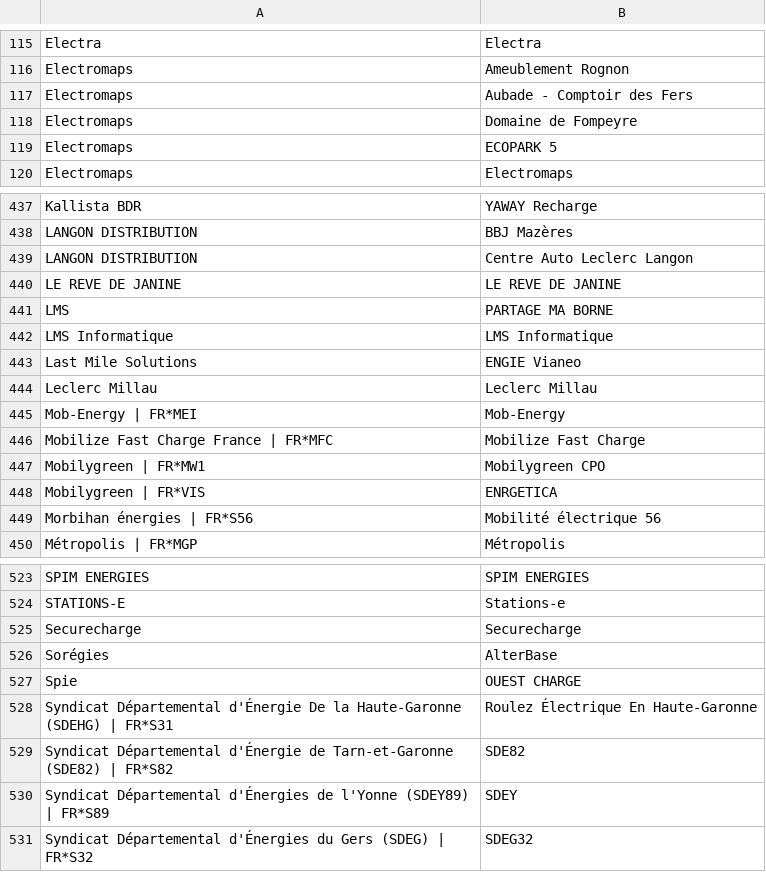
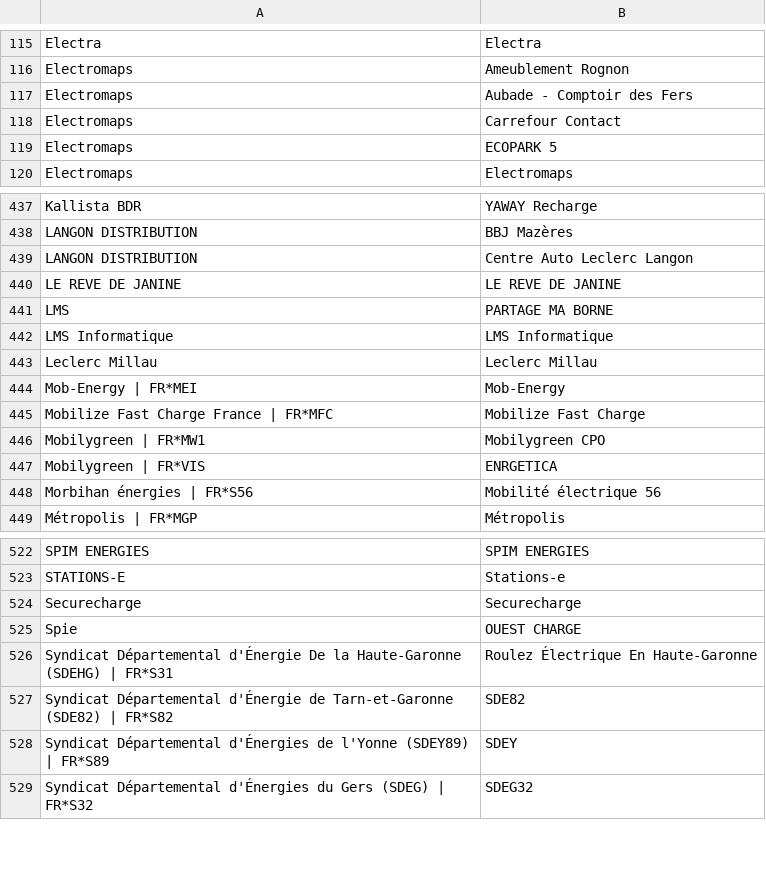
Before and after one commit to guiohm/ref-EU-EVSE, a CSV file: opendata_networks.csv, drawn as a sheet; only a part is shown, gaps mark what is left out.

```diff
--- a/opendata_networks.csv
+++ b/opendata_networks.csv
@@ -117,3 +117,3 @@ Electromaps,Ameublement Rognon
 Electromaps,Aubade - Comptoir des Fers
-Electromaps,Domaine de Fompeyre
+Electromaps,Carrefour Contact
 Electromaps,ECOPARK 5
@@ -442,3 +442,2 @@ LMS,PARTAGE MA BORNE
 LMS Informatique,LMS Informatique
-Last Mile Solutions,ENGIE Vianeo
 Leclerc Millau,Leclerc Millau
@@ -525,3 +524,2 @@ STATIONS-E,Stations-e
 Securecharge,Securecharge
-Sorégies,AlterBase
 Spie,OUEST CHARGE
```
Also changed, not shown: history.csv, 4 other files.
